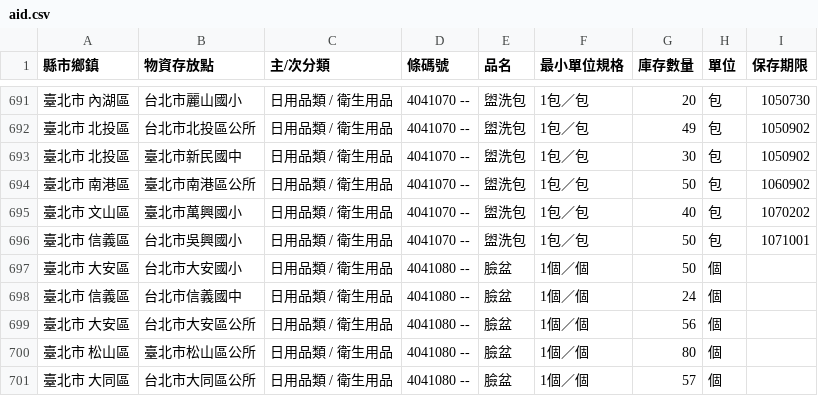
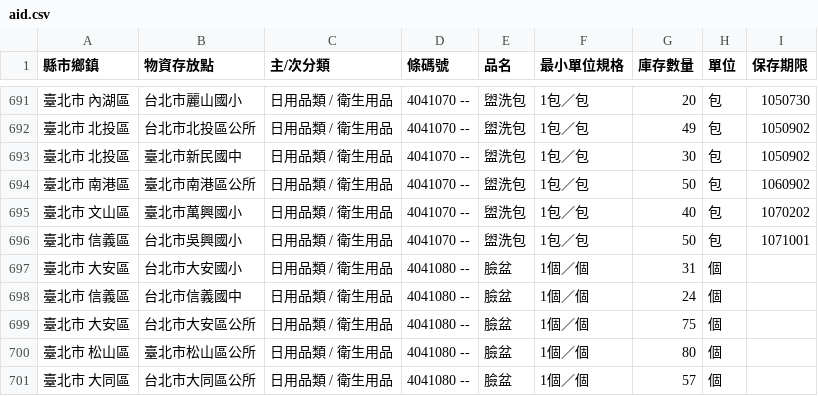
Before and after one commit to antyo/aid-sync, a CSV file: aid.csv, drawn as a sheet; only a part is shown, gaps mark what is left out.

Commit message:
Automatic commit: Thu Mar 17 2016 14:48:54 GMT+0000 (UTC)

```diff
--- a/aid.csv
+++ b/aid.csv
@@ -696,5 +696,5 @@
 " 臺北市   信義區 "," 台北市吳興國小 "," 日用品類 / 衛生用品 "," 4041070 --"," 盥洗包 "," 1包／包 "," 50 "," 包 "," 1071001 "
-" 臺北市   大安區 "," 台北市大安國小 "," 日用品類 / 衛生用品 "," 4041080 --"," 臉盆 "," 1個／個 "," 50 "," 個 ","  "
+" 臺北市   大安區 "," 台北市大安國小 "," 日用品類 / 衛生用品 "," 4041080 --"," 臉盆 "," 1個／個 "," 31 "," 個 ","  "
 " 臺北市   信義區 "," 台北市信義國中 "," 日用品類 / 衛生用品 "," 4041080 --"," 臉盆 "," 1個／個 "," 24 "," 個 ","  "
-" 臺北市   大安區 "," 台北市大安區公所 "," 日用品類 / 衛生用品 "," 4041080 --"," 臉盆 "," 1個／個 "," 56 "," 個 ","  "
+" 臺北市   大安區 "," 台北市大安區公所 "," 日用品類 / 衛生用品 "," 4041080 --"," 臉盆 "," 1個／個 "," 75 "," 個 ","  "
 " 臺北市   松山區 "," 臺北市松山區公所 "," 日用品類 / 衛生用品 "," 4041080 --"," 臉盆 "," 1個／個 "," 80 "," 個 ","  "
```
